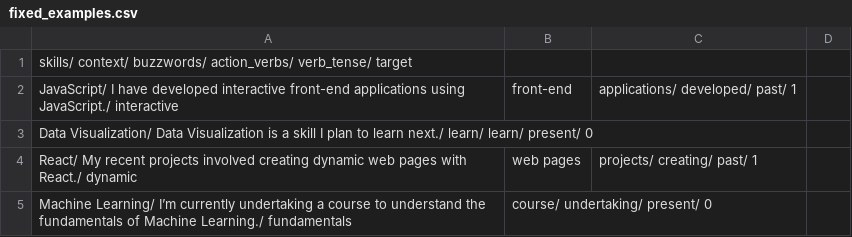
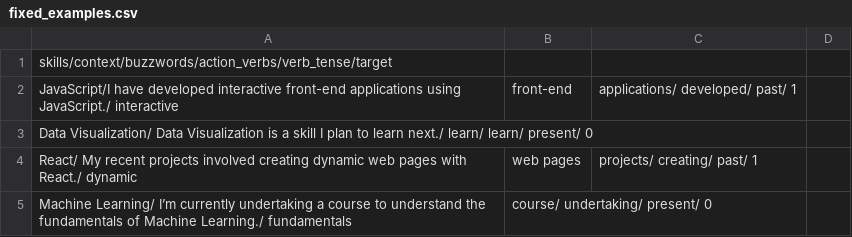
Before and after one commit to Sdrozo/Screening, a CSV file: src/fixed_examples.csv, drawn as a sheet; only a part is shown.

Commit message:
fixed columns in fixed_examples file

```diff
--- a/src/fixed_examples.csv
+++ b/src/fixed_examples.csv
@@ -1,3 +1,3 @@
-skills/ context/ buzzwords/ action_verbs/ verb_tense/ target
-JavaScript/ I have developed interactive front-end applications using JavaScript./ interactive; front-end; applications/ developed/ past/ 1
+skills/context/buzzwords/action_verbs/verb_tense/target
+JavaScript/I have developed interactive front-end applications using JavaScript./ interactive; front-end; applications/ developed/ past/ 1
 Data Visualization/ Data Visualization is a skill I plan to learn next./ learn/ learn/ present/ 0
```
